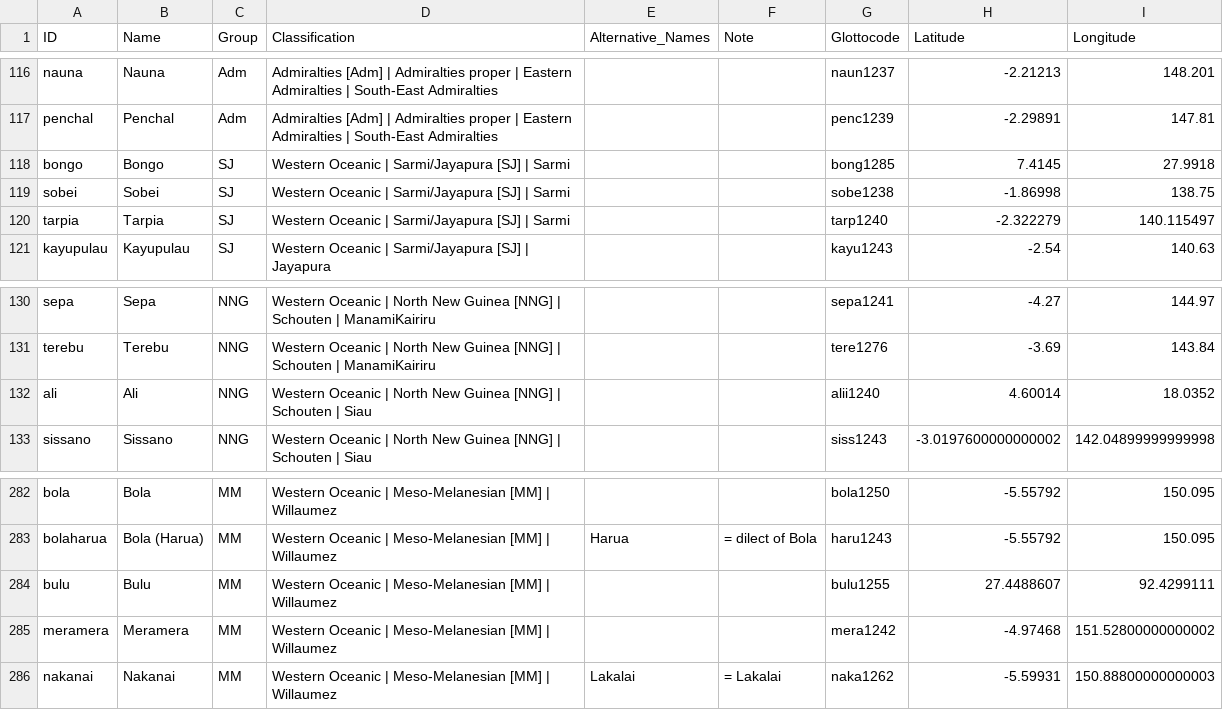
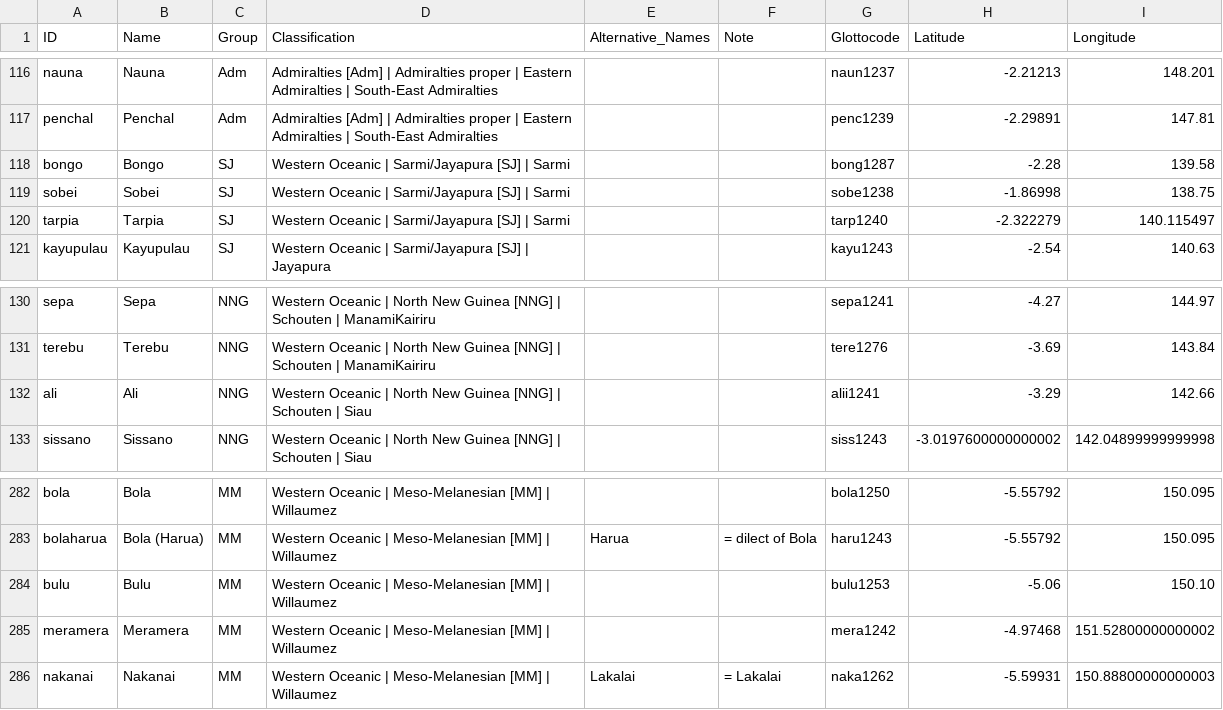
Before and after one commit to lexibank/tlopo, a CSV file: raw/vol1/languages.csv, drawn as a sheet; only a part is shown, gaps mark what is left out.

```diff
--- a/raw/vol1/languages.csv
+++ b/raw/vol1/languages.csv
@@ -117,3 +117,3 @@ nauna,Nauna,Adm,Admiralties [Adm] | Admiralties proper | Eastern Admiralties | S
 penchal,Penchal,Adm,Admiralties [Adm] | Admiralties proper | Eastern Admiralties | South-East Admiralties,,,penc1239,-2.29891,147.81
-bongo,Bongo,SJ,Western Oceanic | Sarmi/Jayapura [SJ] | Sarmi,,,bong1285,7.4145,27.9918
+bongo,Bongo,SJ,Western Oceanic | Sarmi/Jayapura [SJ] | Sarmi,,,bong1287,-2.28,139.58
 sobei,Sobei,SJ,Western Oceanic | Sarmi/Jayapura [SJ] | Sarmi,,,sobe1238,-1.86998,138.75
@@ -131,3 +131,3 @@ sepa,Sepa,NNG,Western Oceanic | North New Guinea [NNG] | Schouten | ManamiKairir
 terebu,Terebu,NNG,Western Oceanic | North New Guinea [NNG] | Schouten | ManamiKairiru,,,tere1276,-3.69,143.84
-ali,Ali,NNG,Western Oceanic | North New Guinea [NNG] | Schouten | Siau,,,alii1240,4.60014,18.0352
+ali,Ali,NNG,Western Oceanic | North New Guinea [NNG] | Schouten | Siau,,,alii1241,-3.29,142.66
 sissano,Sissano,NNG,Western Oceanic | North New Guinea [NNG] | Schouten | Siau,,,siss1243,-3.0197600000000002,142.04899999999998
@@ -283,3 +283,3 @@ bola,Bola,MM,Western Oceanic | Meso-Melanesian [MM] | Willaumez,,,bola1250,-5.55
 bolaharua,Bola (Harua),MM,Western Oceanic | Meso-Melanesian [MM] | Willaumez,Harua,= dilect of Bola,haru1243,-5.55792,150.095
-bulu,Bulu,MM,Western Oceanic | Meso-Melanesian [MM] | Willaumez,,,bulu1255,27.4488607,92.4299111
+bulu,Bulu,MM,Western Oceanic | Meso-Melanesian [MM] | Willaumez,,,bulu1253,-5.06,150.10
 meramera,Meramera,MM,Western Oceanic | Meso-Melanesian [MM] | Willaumez,,,mera1242,-4.97468,151.52800000000002
```
Also changed, not shown: 16 other files.
